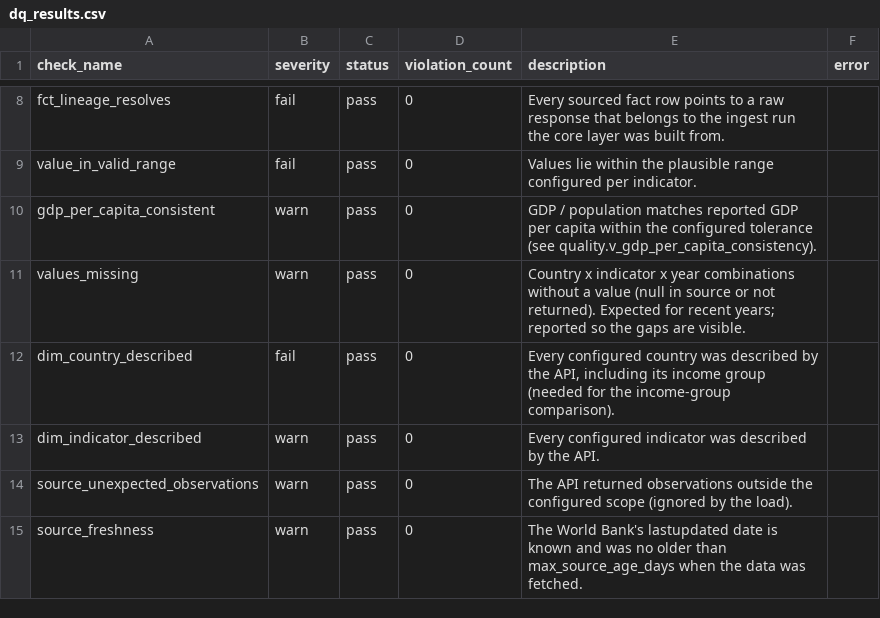
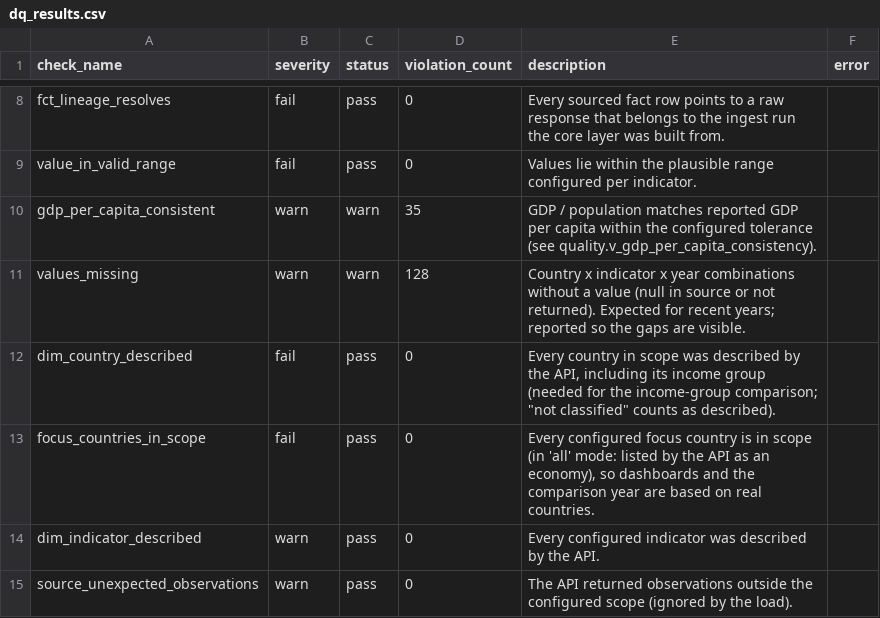
Before and after one commit to vypeer/lateral_world_bank, a CSV file: output/dq_results.csv, drawn as a sheet; only a part is shown, gaps mark what is left out; the shorter side is filled out with more unchanged rows.

Commit message:
Regenerate sample outputs for all economies and document the scope
The outputs now cover 217 economies: 128 GDP values are null in the
source and are listed with their gap type, and the run passes with two
warnings (missing values, and GDP per capita bases that differ for five
economies).

```diff
--- a/output/dq_results.csv
+++ b/output/dq_results.csv
@@ -9,5 +9,6 @@ fct_lineage_resolves,fail,pass,0,Every sourced fact row points to a raw response
 value_in_valid_range,fail,pass,0,Values lie within the plausible range configured per indicator.,
-gdp_per_capita_consistent,warn,pass,0,GDP / population matches reported GDP per capita within the configured tolerance (see quality.v_gdp_per_capita_consistency).,
-values_missing,warn,pass,0,Country x indicator x year combinations without a value (null in source or not returned). Expected for recent years; reported so the gaps are visible.,
-dim_country_described,fail,pass,0,"Every configured country was described by the API, including its income group (needed for the income-group comparison).",
+gdp_per_capita_consistent,warn,warn,35,GDP / population matches reported GDP per capita within the configured tolerance (see quality.v_gdp_per_capita_consistency).,
+values_missing,warn,warn,128,Country x indicator x year combinations without a value (null in source or not returned). Expected for recent years; reported so the gaps are visible.,
+dim_country_described,fail,pass,0,"Every country in scope was described by the API, including its income group (needed for the income-group comparison; ""not classified"" counts as described).",
+focus_countries_in_scope,fail,pass,0,"Every configured focus country is in scope (in 'all' mode: listed by the API as an economy), so dashboards and the comparison year are based on real countries.",
 dim_indicator_described,warn,pass,0,Every configured indicator was described by the API.,
```
Also changed, not shown: output/data_freshness.csv, 10 other files.
